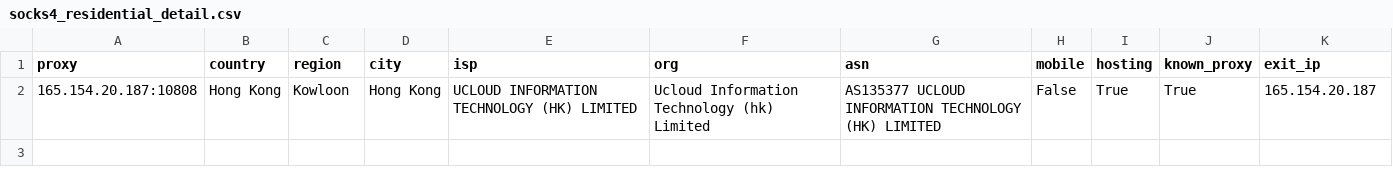
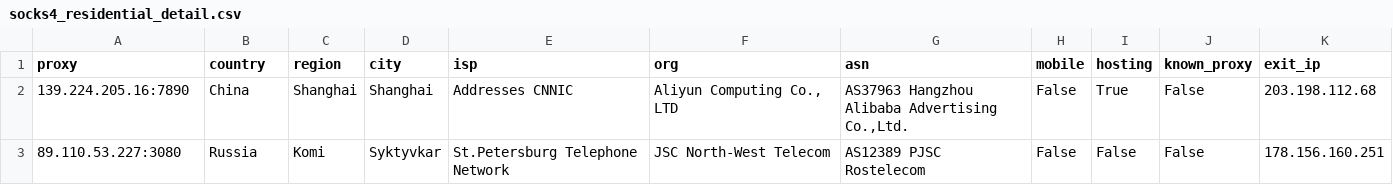
Before and after one commit to fmw86/free-proxy-pool, a CSV file: socks4_residential_detail.csv, drawn as a sheet; removed rows and columns are numbered as before the commit, all else as after; the diff names each change by its address in the sheet, - before the commit and + after, or states it on an @@ line.

```diff
--- a/socks4_residential_detail.csv
+++ b/socks4_residential_detail.csv
-row 2: 165.154.20.187:10808 | Hong Kong | Kowloon | Hong Kong | UCLOUD INFORMATION TECHNOLOGY (HK) LIMITED | Ucloud Information Technology (hk) Limited | AS135377 UCLOUD INFORMATION TECHNOLOGY (HK) LIMITED | False | True | True | 165.154.20.187
+row 2: 139.224.205.16:7890 | China | Shanghai | Shanghai | Addresses CNNIC | Aliyun Computing Co., LTD | AS37963 Hangzhou Alibaba Advertising Co.,Ltd. | False | True | False | 203.198.112.68
+row 3: 89.110.53.227:3080 | Russia | Komi | Syktyvkar | St.Petersburg Telephone Network | JSC North-West Telecom | AS12389 PJSC Rostelecom | False | False | False | 178.156.160.251
```
